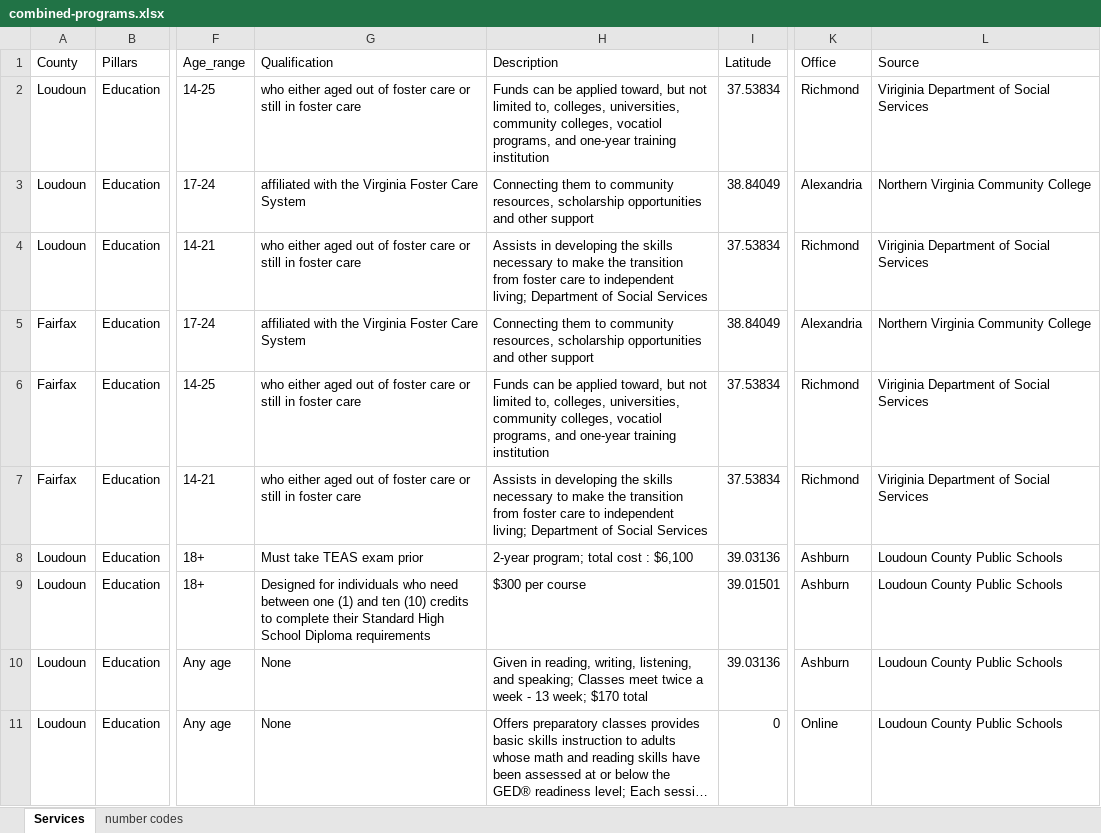
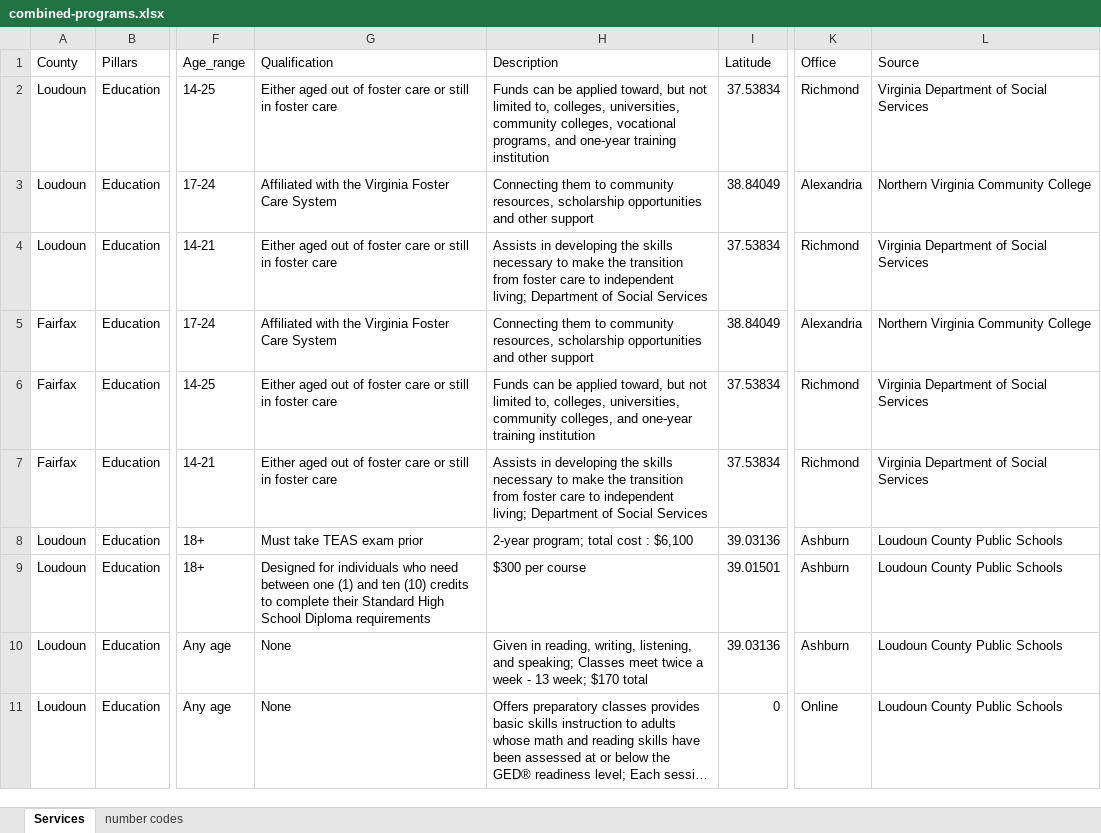
Before and after one commit to yangcheng258/2021_DSPG_Loudoun, an Excel workbook: ShinyApp/data/combined-programs.xlsx, sheet Services, drawn as a sheet; only a part is shown, gaps mark what is left out; long unchanged cells end in …; values as stored, in another font and other column widths than the file's, no cell formats; the diff covers the shown part only; the diff names each change by its address in the sheet, - before the commit and + after, or states it on an @@ line.

Commit message:
fixed trees section and added 2 more programs.

```diff
--- a/ShinyApp/data/combined-programs.xlsx (sheet Services)
+++ b/ShinyApp/data/combined-programs.xlsx (sheet Services)
-G2 (Qualification): who either aged out…
+G2 (Qualification): Either aged out…
-H2 (Description): …community colleges, vocatiol programs, and…
+H2 (Description): …community colleges, vocational programs, and…
-L2 (Source): Viriginia Department of Social Services
+L2 (Source): Virginia Department of Social Services
-G3 (Qualification): affiliated with the…
+G3 (Qualification): Affiliated with the…
-G4 (Qualification): who either aged out…
+G4 (Qualification): Either aged out…
-L4 (Source): Viriginia Department of Social Services
+L4 (Source): Virginia Department of Social Services
-G5 (Qualification): affiliated with the…
+G5 (Qualification): Affiliated with the…
-G6:G7 (Qualification): who either aged out…
+G6:G7 (Qualification): Either aged out…
-H6 (Description): …community colleges, vocatiol programs, and one-year…
+H6 (Description): …community colleges, and one-year…
-L6:L7 (Source): Viriginia Department of Social Services
+L6:L7 (Source): Virginia Department of Social Services
```
Also changed, not shown: 5 added rows, 7 removed rows and 93 edited cells elsewhere in this sheet, cell formats, ShinyApp/data/demographics-loudoun.xlsx, 1 other file.
